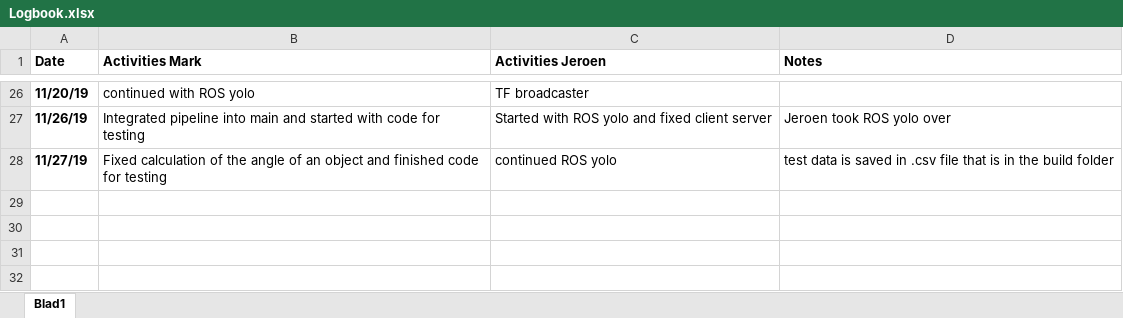
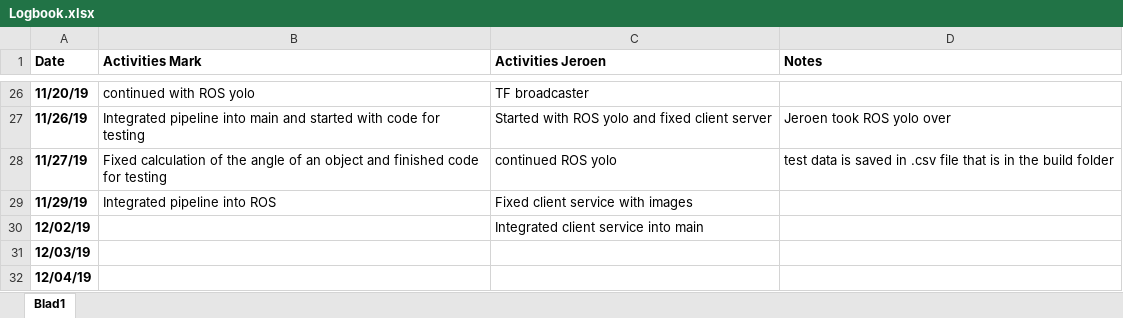
Before and after one commit to markgrts/suii_vision_3d, an Excel workbook: docs/Logbook.xlsx, sheet Blad1, drawn as a sheet; only a part is shown, gaps mark what is left out; values as stored, in another font and other column widths than the file's, no borders; the diff names each change by its address in the sheet, - before the commit and + after, or states it on an @@ line.

Commit message:
Doc: Updated logbook and added docs

```diff
--- a/docs/Logbook.xlsx (sheet Blad1)
+++ b/docs/Logbook.xlsx (sheet Blad1)
+row 29: 11/29/19 | Integrated pipeline into ROS | Fixed client service with images
+row 30: 12/02/19 |  | Integrated client service into main
+row 31: 12/03/19
+row 32: 12/04/19
```
Also changed, not shown: 4 other files.
